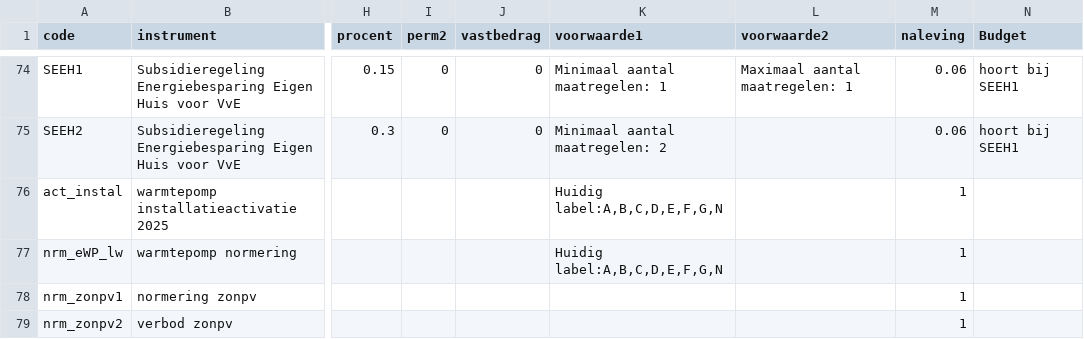
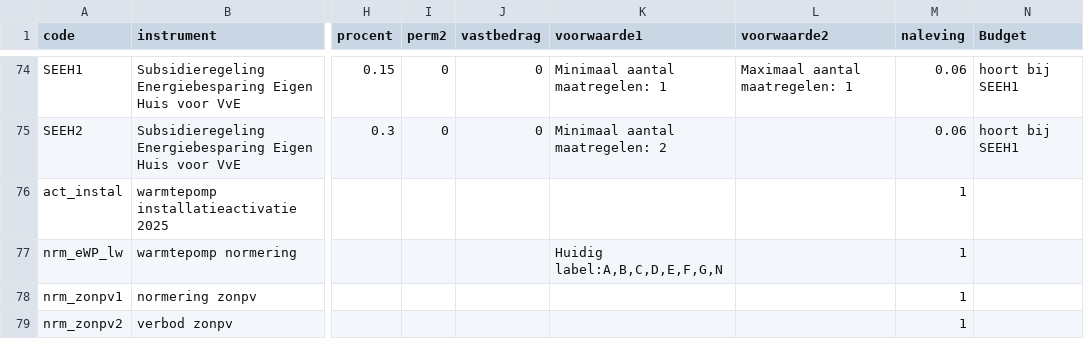
Before and after one commit to fernandezgomezk/model-hestia-public, a CSV file: Runs/Beleid_hybride.csv, drawn as a sheet; only a part is shown, gaps mark what is left out; the diff names each change by its address in the sheet, - before the commit and + after, or states it on an @@ line.

```diff
--- a/Runs/Beleid_hybride.csv
+++ b/Runs/Beleid_hybride.csv
-K76 (voorwaarde1): Huidig label:A,B,C,D,E,F,G,N
+K76 (voorwaarde1): (empty)
```
Also changed, not shown: Runs/Beleid_aardgasvrij.csv, Runs/Beleid_aardgasvrij_zonder.csv, 1 other file.
